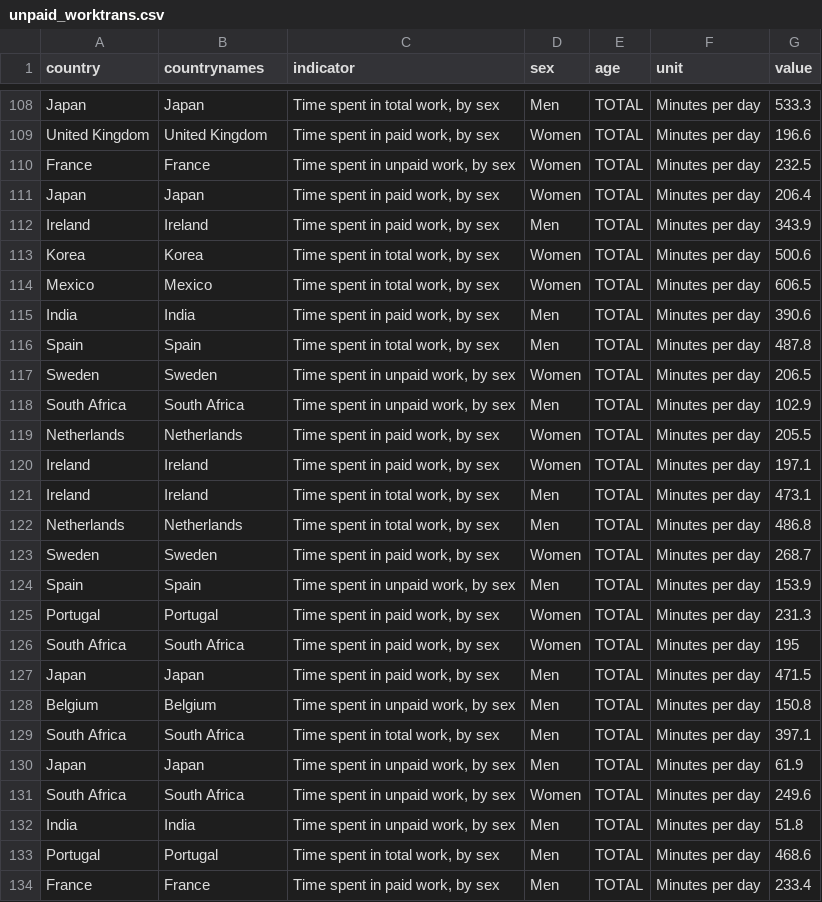
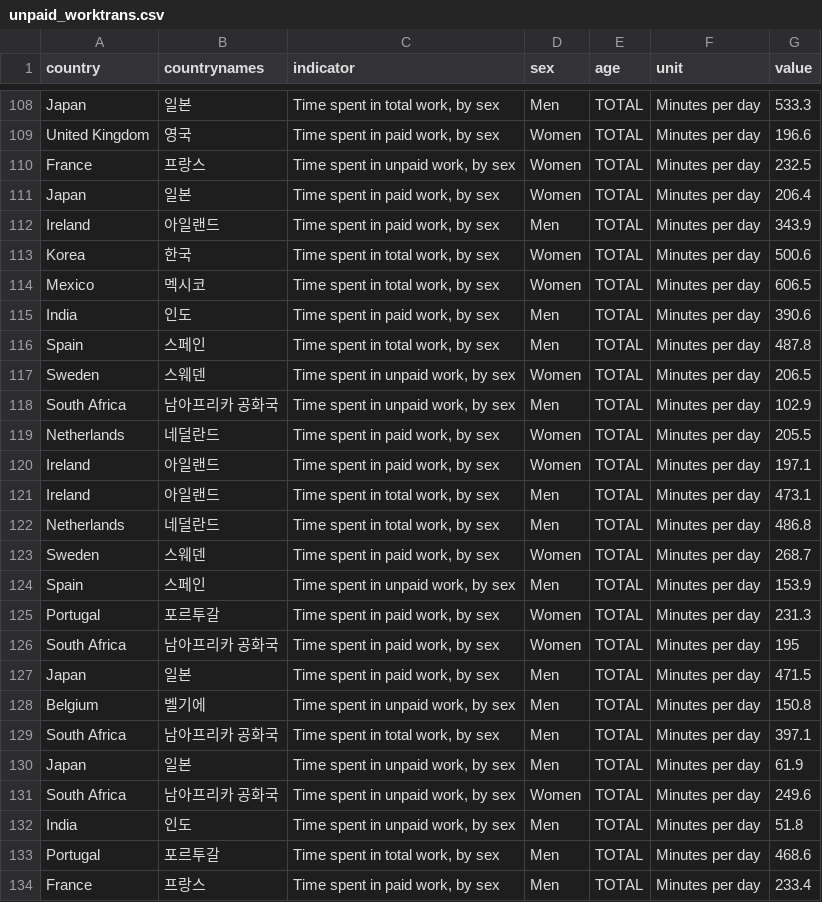
Before and after one commit to korea-GGI/korea-GGI.github.io, a CSV file: data/unpaid_worktrans.csv, drawn as a sheet; only a part is shown, gaps mark what is left out; the diff covers the shown part only; the diff names each change by its address in the sheet, - before the commit and + after, or states it on an @@ line.

```diff
--- a/data/unpaid_worktrans.csv
+++ b/data/unpaid_worktrans.csv
-B108 (countrynames): Japan
+B108 (countrynames): 일본
-B109 (countrynames): United Kingdom
+B109 (countrynames): 영국
-B110 (countrynames): France
+B110 (countrynames): 프랑스
-B111 (countrynames): Japan
+B111 (countrynames): 일본
-B112 (countrynames): Ireland
+B112 (countrynames): 아일랜드
-B113 (countrynames): Korea
+B113 (countrynames): 한국
-B114 (countrynames): Mexico
+B114 (countrynames): 멕시코
-B115 (countrynames): India
+B115 (countrynames): 인도
-B116 (countrynames): Spain
+B116 (countrynames): 스페인
-B117 (countrynames): Sweden
+B117 (countrynames): 스웨덴
-B118 (countrynames): South Africa
+B118 (countrynames): 남아프리카 공화국
-B119 (countrynames): Netherlands
+B119 (countrynames): 네덜란드
-B120:B121 (countrynames): Ireland
+B120:B121 (countrynames): 아일랜드
-B122 (countrynames): Netherlands
+B122 (countrynames): 네덜란드
-B123 (countrynames): Sweden
+B123 (countrynames): 스웨덴
-B124 (countrynames): Spain
+B124 (countrynames): 스페인
-B125 (countrynames): Portugal
+B125 (countrynames): 포르투갈
-B126 (countrynames): South Africa
+B126 (countrynames): 남아프리카 공화국
-B127 (countrynames): Japan
+B127 (countrynames): 일본
-B128 (countrynames): Belgium
+B128 (countrynames): 벨기에
-B129 (countrynames): South Africa
+B129 (countrynames): 남아프리카 공화국
-B130 (countrynames): Japan
+B130 (countrynames): 일본
-B131 (countrynames): South Africa
+B131 (countrynames): 남아프리카 공화국
-B132 (countrynames): India
+B132 (countrynames): 인도
-B133 (countrynames): Portugal
+B133 (countrynames): 포르투갈
-B134 (countrynames): France
+B134 (countrynames): 프랑스
```
Also changed, not shown: 43 edited cells elsewhere in this file.
